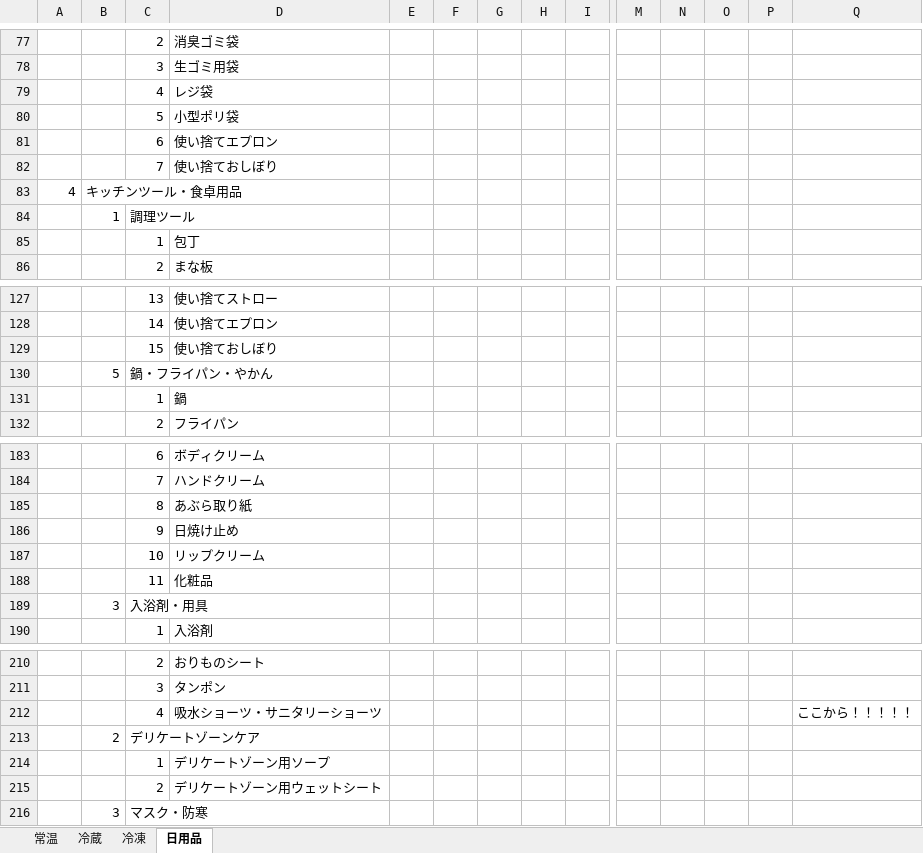
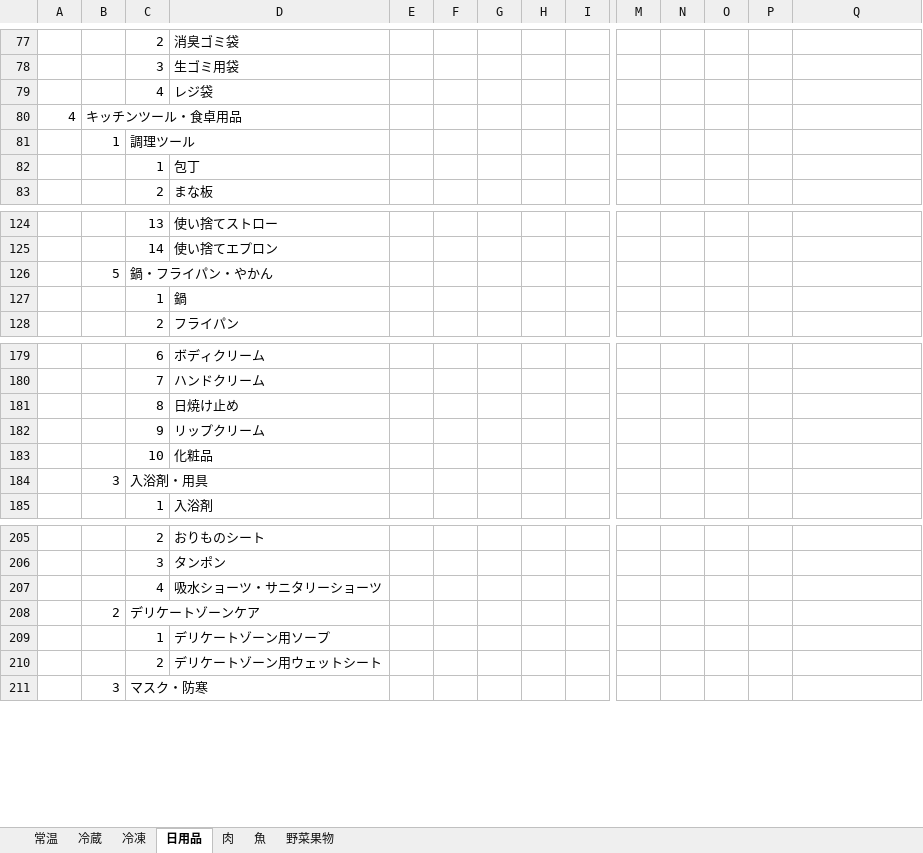
Before and after one commit to ke722i/receiptapp, an Excel workbook: tools/categoryTable.xlsx, sheet 日用品, drawn as a sheet; only a part is shown, gaps mark what is left out; values as stored, in another font and other column widths than the file's, no cell formats; removed rows and columns are numbered as before the commit, all else as after; rows hold the shown columns only; the diff names each change by its address in the sheet, - before the commit and + after, or states it on an @@ line.

```diff
--- a/tools/categoryTable.xlsx (sheet 日用品)
+++ b/tools/categoryTable.xlsx (sheet 日用品)
+sheet tab: 肉
+sheet tab: 魚
+sheet tab: 野菜果物
-row 80:  |  | 5 | 小型ポリ袋
-row 81:  |  | 6 | 使い捨てエプロン
-row 82:  |  | 7 | 使い捨ておしぼり
-row 129:  |  | 15 | 使い捨ておしぼり
-D181: あぶら取り紙
+D181: 日焼け止め
-D182: 日焼け止め
+D182: リップクリーム
-D183: リップクリーム
+D183: 化粧品
-row 188:  |  | 11 | 化粧品
-Q207: ここから！！！！！
+Q207: (empty)
```
Also changed, not shown: sheet 冷蔵, sheet 冷凍, sheet 常温, cell formats, 9 other files.
